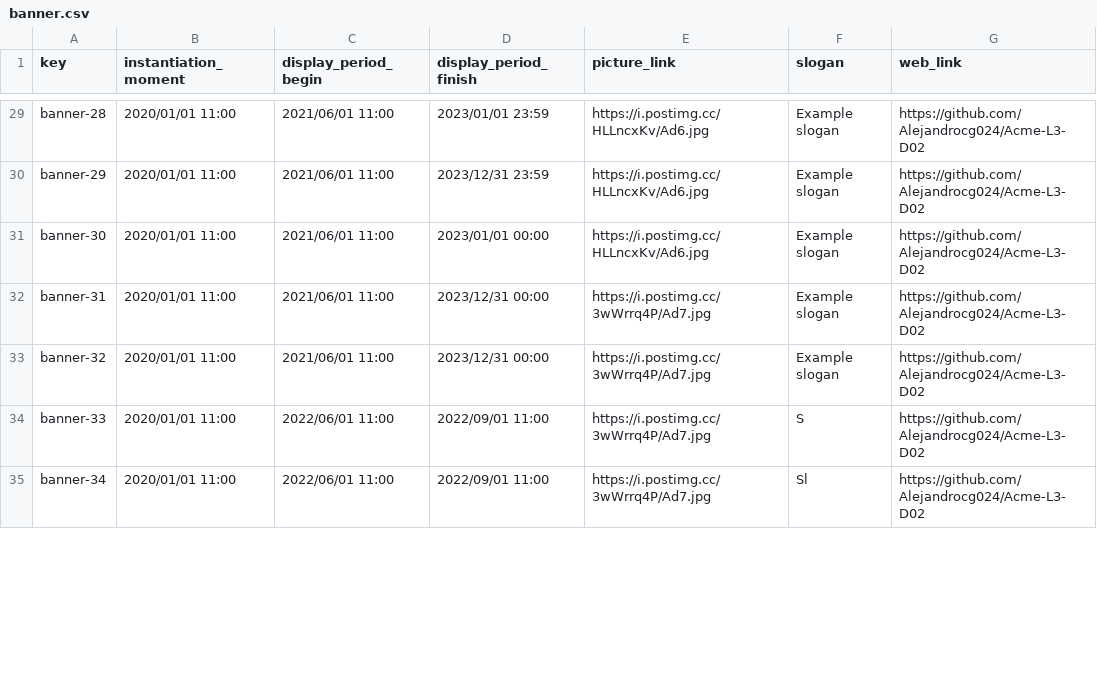
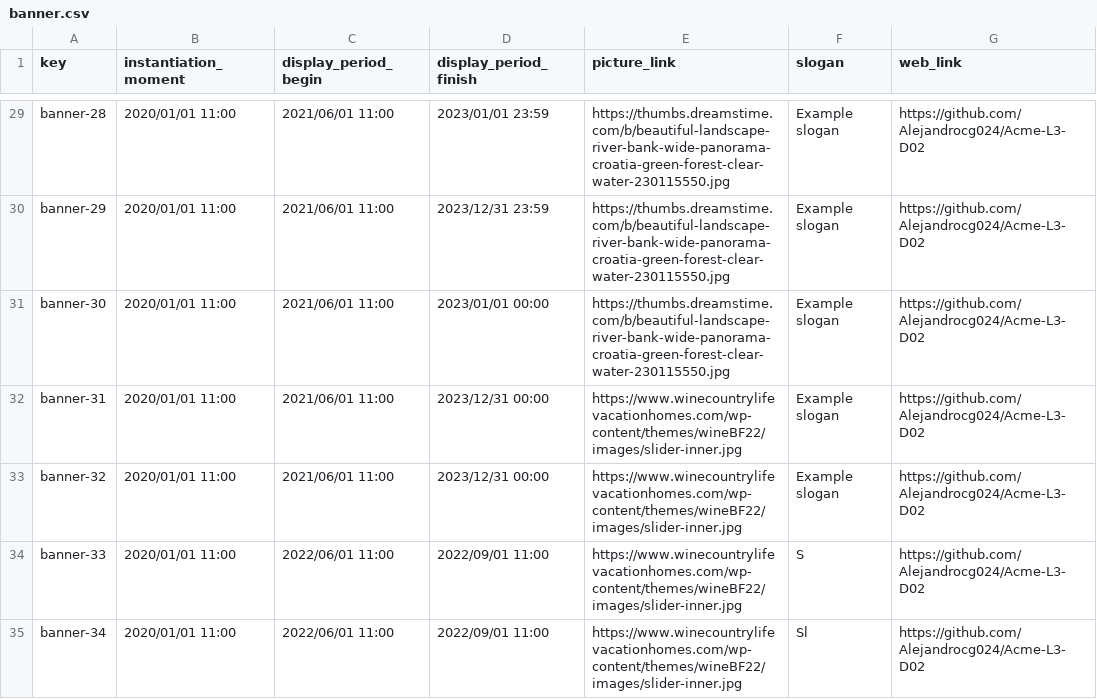
Before and after one commit to Alejandrocg024/Acme-L3, a CSV file: src/main/webapp/WEB-INF/resources/sample-data/banner.csv, drawn as a sheet; only a part is shown, gaps mark what is left out; the diff covers the shown part only; the diff names each change by its address in the sheet, - before the commit and + after, or states it on an @@ line.

```diff
--- a/src/main/webapp/WEB-INF/resources/sample-data/banner.csv
+++ b/src/main/webapp/WEB-INF/resources/sample-data/banner.csv
-E29:E31 (picture_link): https://i.postimg.cc/HLLncxKv/Ad6.jpg
+E29:E31 (picture_link): https://thumbs.dreamstime.com/b/beautiful-landscape-river-bank-wide-panorama-croatia-green-forest-clear-water-230115550.jpg
-E32:E35 (picture_link): https://i.postimg.cc/3wWrrq4P/Ad7.jpg
+E32:E35 (picture_link): https://www.winecountrylifevacationhomes.com/wp-content/themes/wineBF22/images/slider-inner.jpg
```
Also changed, not shown: 34 edited cells elsewhere in this file, 8 other files.
